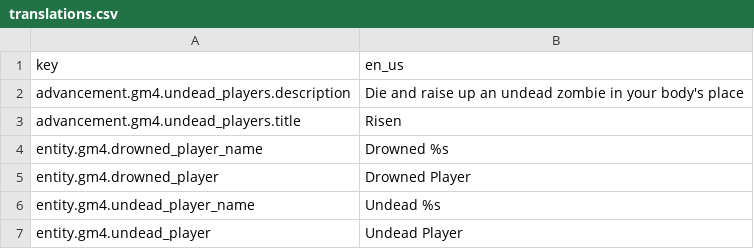
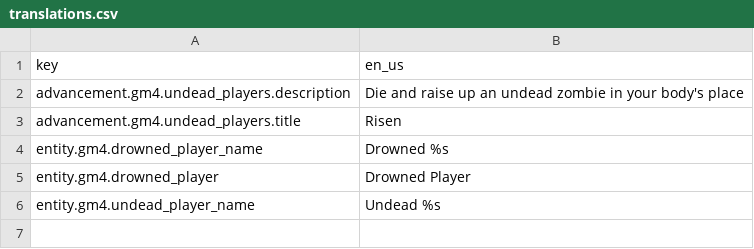
Before and after one commit to Gamemode4Dev/GM4_Datapacks, a CSV file: gm4_undead_players/translations.csv, drawn as a sheet.

```diff
--- a/gm4_undead_players/translations.csv
+++ b/gm4_undead_players/translations.csv
@@ -6,2 +6 @@ entity.gm4.drowned_player,"Drowned Player"
 entity.gm4.undead_player_name,"Undead %s"
-entity.gm4.undead_player,"Undead Player",
```
Also changed, not shown: gm4_metallurgy/assets/translations.csv, gm4_orb_of_ankou/assets/translations.csv, 11 other files.
